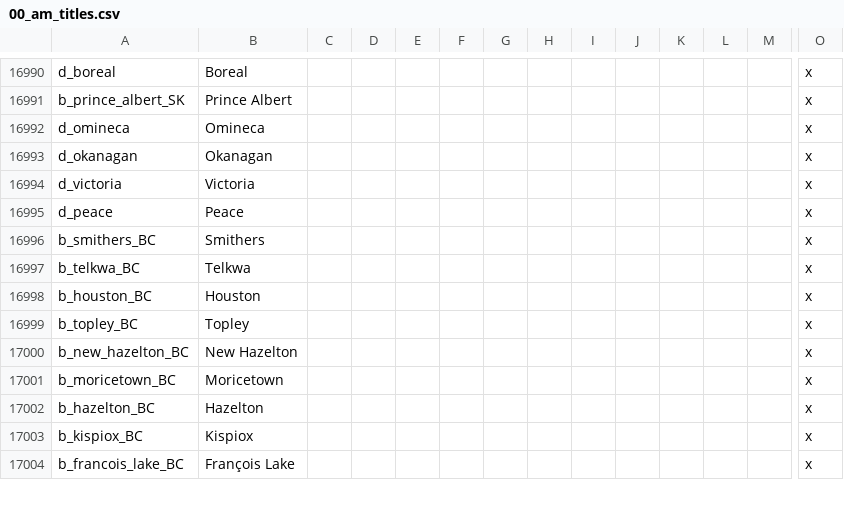
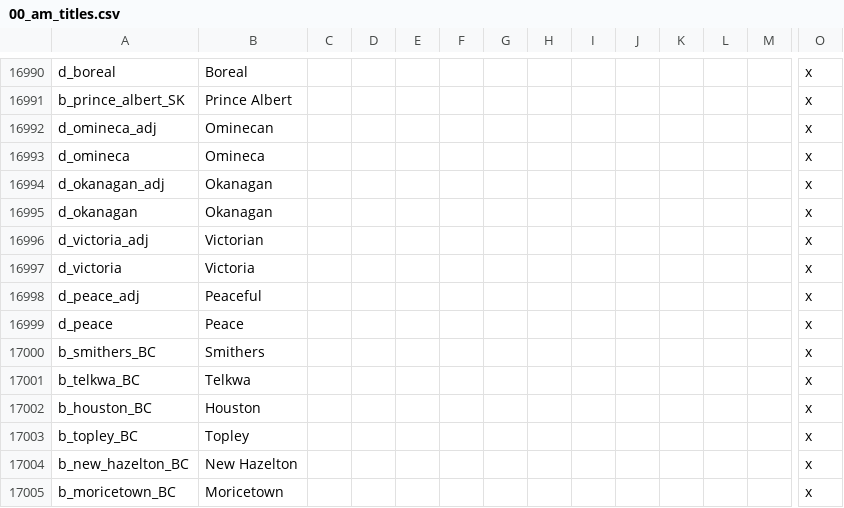
Before and after one commit to Ofaloaf/postapoc, a CSV file: After the End Fan Fork/localisation/00_am_titles.csv, drawn as a sheet; only a part is shown, gaps mark what is left out; the shorter side is filled out with more unchanged rows; rows hold the shown columns only; the diff names each change by its address in the sheet, - before the commit and + after, or states it on an @@ line.

```diff
--- a/After the End Fan Fork/localisation/00_am_titles.csv
+++ b/After the End Fan Fork/localisation/00_am_titles.csv
+row 16992: d_omineca_adj | Ominecan |  |  |  |  |  |  |  |  |  |  |  | x
+row 16994: d_okanagan_adj | Okanagan |  |  |  |  |  |  |  |  |  |  |  | x
+row 16996: d_victoria_adj | Victorian |  |  |  |  |  |  |  |  |  |  |  | x
+row 16998: d_peace_adj | Peaceful |  |  |  |  |  |  |  |  |  |  |  | x
```
Also changed, not shown: 2 other files.
